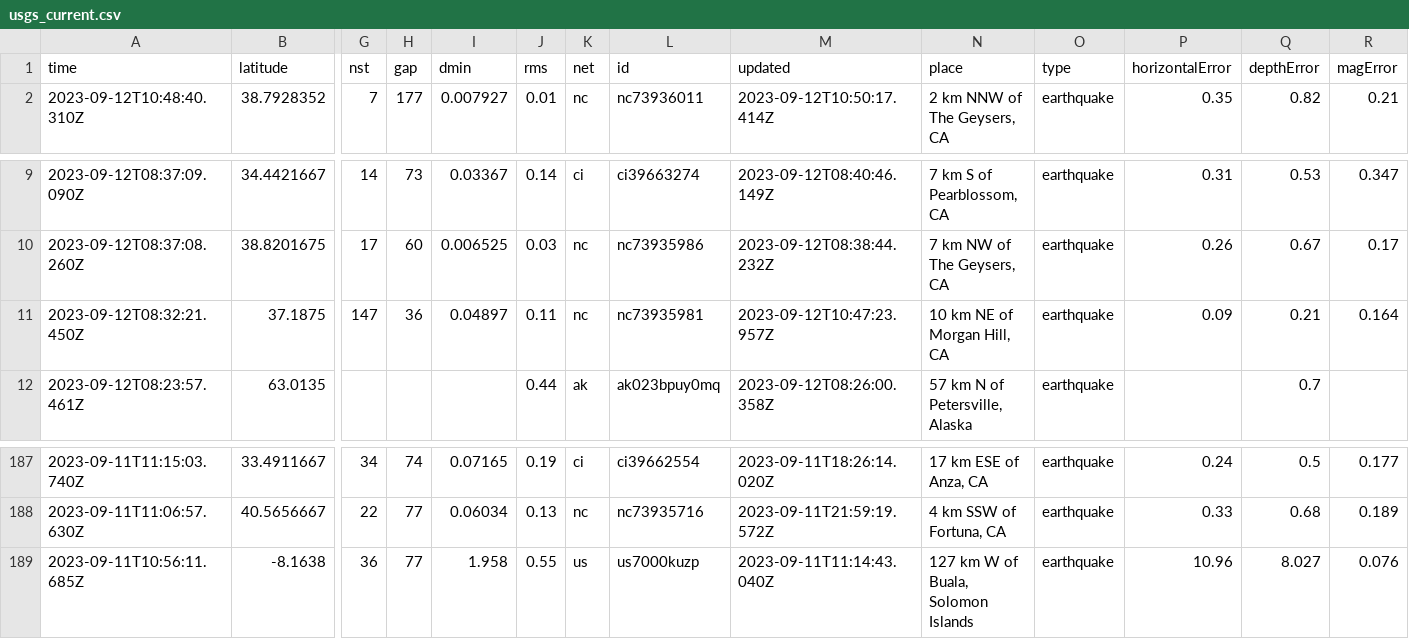
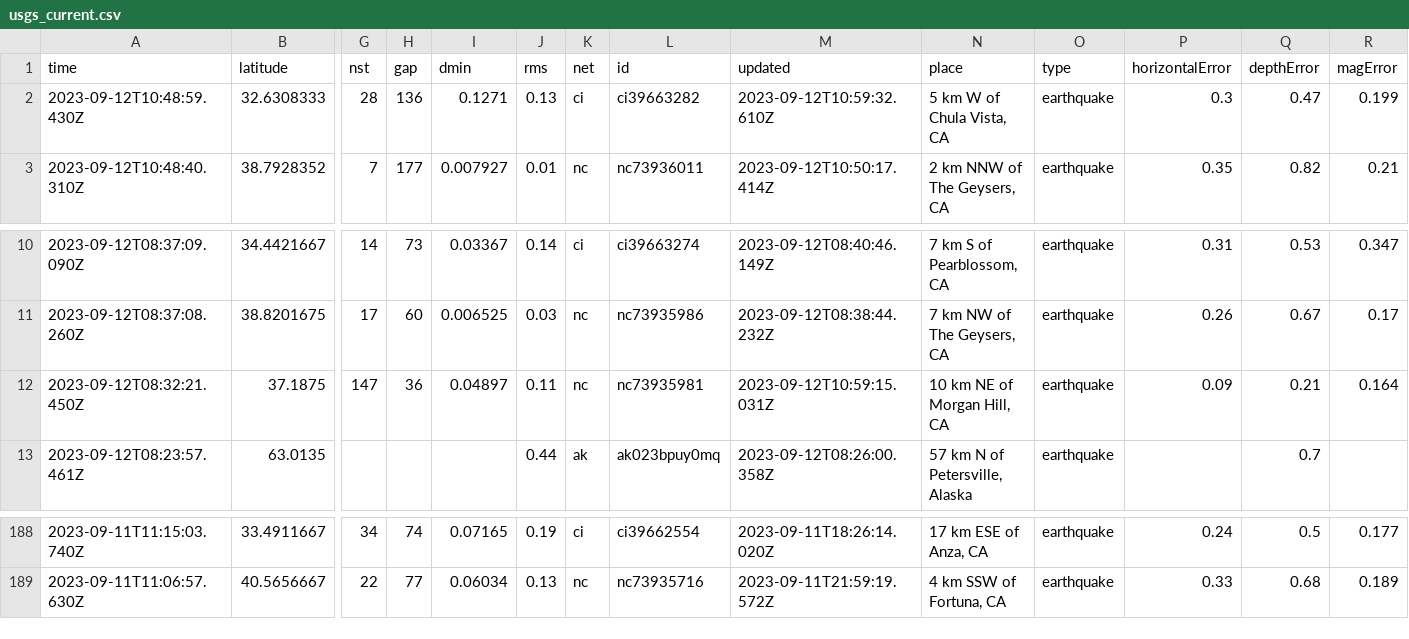
Before and after one commit to sabrinamochi/github-actions, a CSV file: usgs_current.csv, drawn as a sheet; only a part is shown, gaps mark what is left out; removed rows and columns are numbered as before the commit, all else as after; rows hold the shown columns only; the diff names each change by its address in the sheet, - before the commit and + after, or states it on an @@ line.

```diff
--- a/usgs_current.csv
+++ b/usgs_current.csv
+row 2: 2023-09-12T10:48:59.430Z | 32.6308333 | 28 | 136 | 0.1271 | 0.13 | ci | ci39663282 | 2023-09-12T10:59:32.610Z | 5 km W of Chula Vista, CA | earthquake | 0.3 | 0.47 | 0.199
-M12 (updated): 2023-09-12T10:47:23.957Z
+M12 (updated): 2023-09-12T10:59:15.031Z
-row 189: 2023-09-11T10:56:11.685Z | -8.1638 | 36 | 77 | 1.958 | 0.55 | us | us7000kuzp | 2023-09-11T11:14:43.040Z | 127 km W of Buala, Solomon Islands | earthquake | 10.96 | 8.027 | 0.076
```
